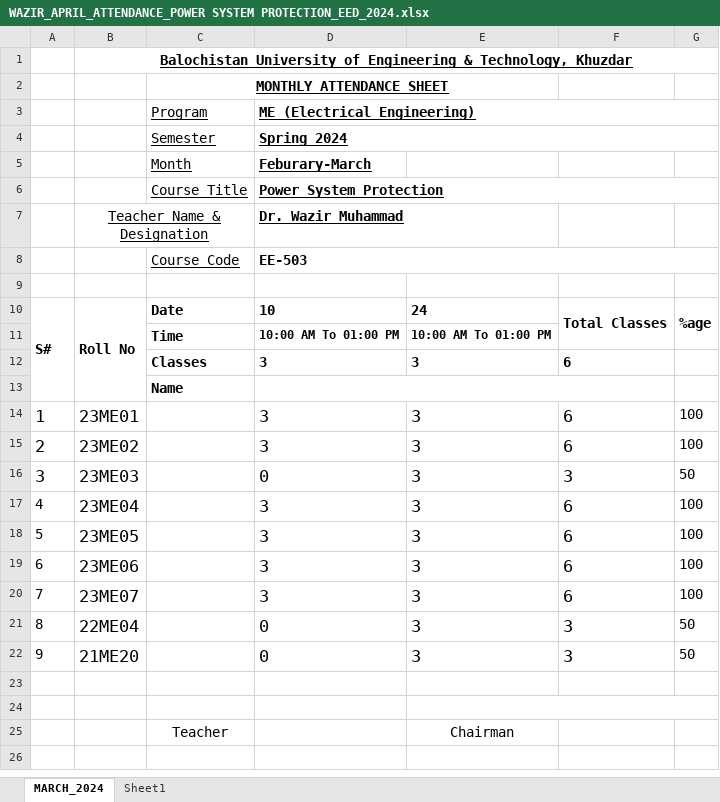
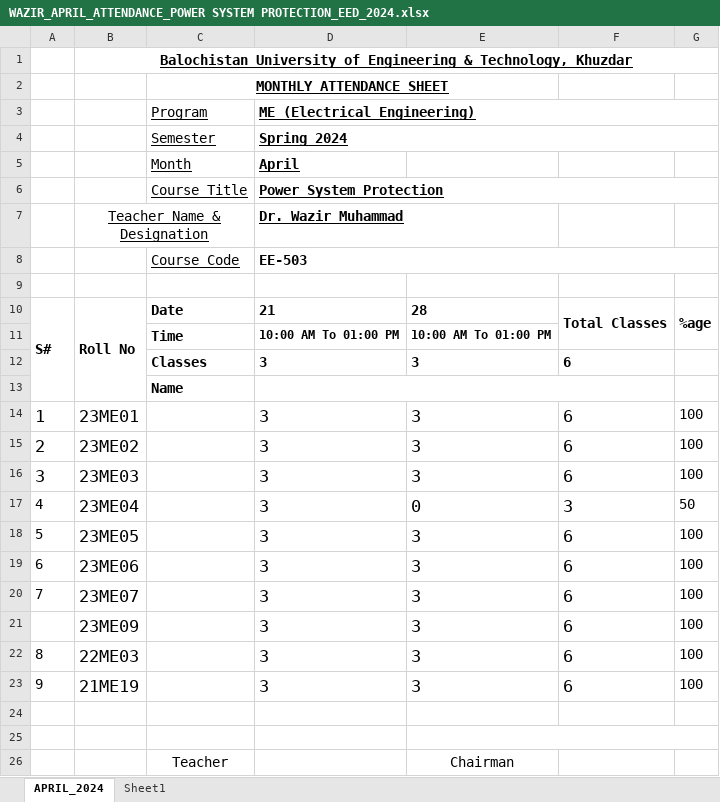
Before and after one commit to niaz1971/POWER_SYSTEM_PROTECTION, an Excel workbook: WAZIR_APRIL_ATTENDANCE_POWER SYSTEM PROTECTION_EED_2024.xlsx, sheet APRIL_2024, drawn as a sheet; values as stored, in another font and other column widths than the file's, no borders; charts and pictures not drawn; removed rows and columns are numbered as before the commit, all else as after; the diff names each change by its address in the sheet, - before the commit and + after, or states it on an @@ line.

Commit message:
Add files via upload

```diff
--- a/WAZIR_APRIL_ATTENDANCE_POWER SYSTEM PROTECTION_EED_2024.xlsx (sheet APRIL_2024)
+++ b/WAZIR_APRIL_ATTENDANCE_POWER SYSTEM PROTECTION_EED_2024.xlsx (sheet APRIL_2024)
-sheet tab: MARCH_2024
+sheet tab: APRIL_2024
-D5: Feburary-March
+D5: April
-D10: 10
+D10: 21
-E10: 24
+E10: 28
-row 16: 3 | 23ME03 |  | 0 | 3 | 3 | 50
@@ column A renumbered in row 16 @@
@@ A16 text size: larger @@
-B16: 23ME04
+B16: 23ME03
+row 17: 4 | 23ME04 |  | 3 | 0 | 3 | 50
-row 21: 8 | 22ME04 |  | 0 | 3 | 3 | 50
-row 22: 9 | 21ME20 |  | 0 | 3 | 3 | 50
+row 21:  | 23ME09 |  | 3 | 3 | 6 | 100
+row 22: 8 | 22ME03 |  | 3 | 3 | 6 | 100
+row 23: 9 | 21ME19 |  | 3 | 3 | 6 | 100
```
Also changed, not shown: formulas that keep their value, charts or pictures.
